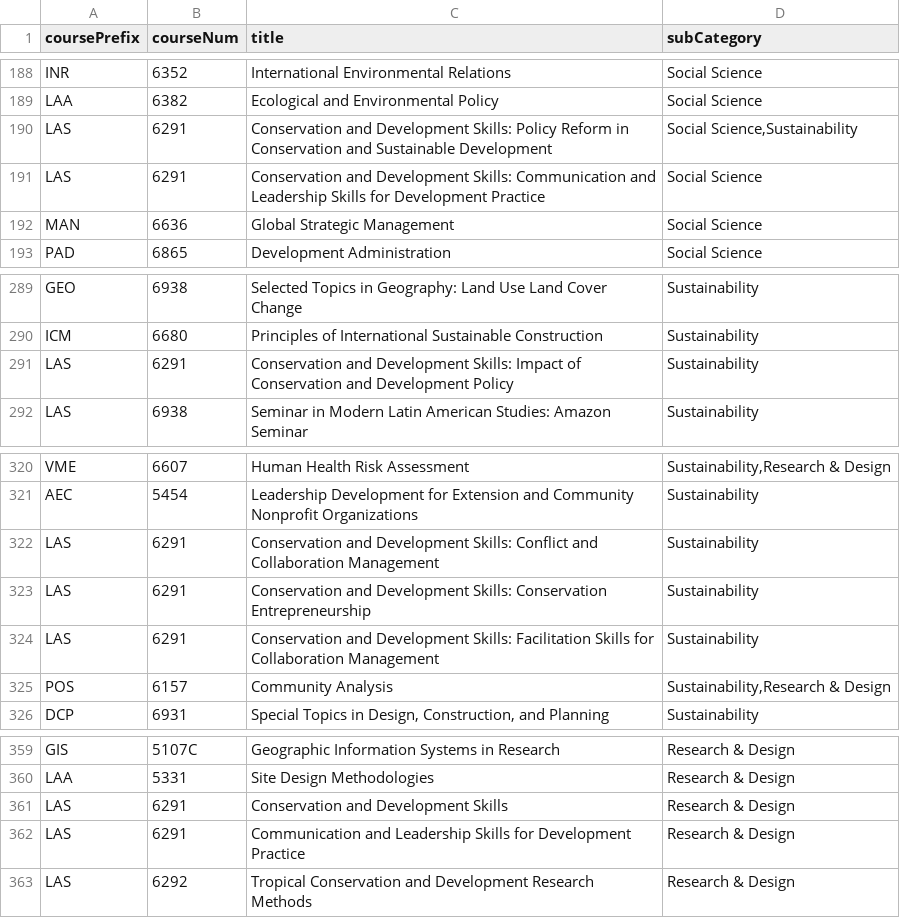
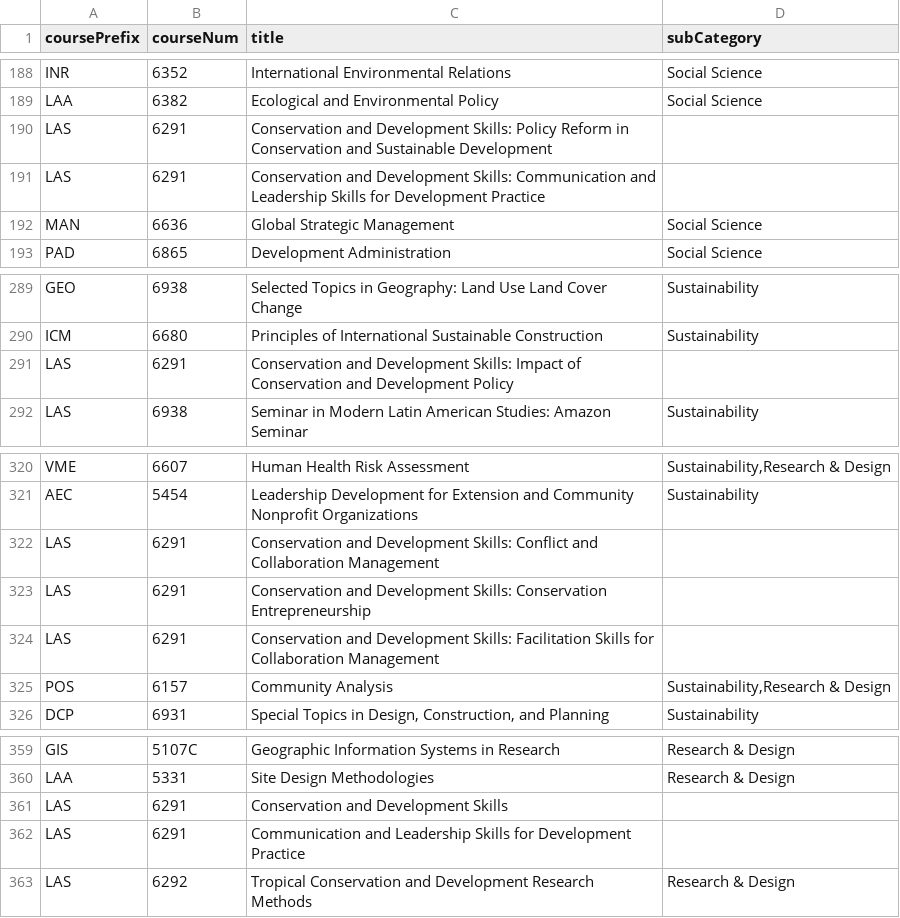
Before and after one commit to sdtaylor/scheduleCrossRef, a CSV file: majorClassLists/SNREList.csv, drawn as a sheet; only a part is shown, gaps mark what is left out.

Commit message:
take off the sub-categories for tcd courses
they end up propogating a bunch to all tcd courses
since they're pretty much all special topic.

```diff
--- a/majorClassLists/SNREList.csv
+++ b/majorClassLists/SNREList.csv
@@ -189,4 +189,4 @@ INR,6352,International Environmental Relations,Social Science
 LAA,6382,Ecological and Environmental Policy,Social Science
-LAS,6291,Conservation and Development Skills: Policy Reform in Conservation and Sustainable Development,"Social Science,Sustainability"
-LAS,6291,Conservation and Development Skills: Communication and Leadership Skills for Development Practice,Social Science
+LAS,6291,Conservation and Development Skills: Policy Reform in Conservation and Sustainable Development," "
+LAS,6291,Conservation and Development Skills: Communication and Leadership Skills for Development Practice," "
 MAN,6636,Global Strategic Management,Social Science
@@ -290,3 +290,3 @@ GEO,6938,Selected Topics in Geography: Land Use Land Cover Change,Sustainability
 ICM,6680,Principles of International Sustainable Construction,Sustainability
-LAS,6291,Conservation and Development Skills: Impact of Conservation and Development Policy,Sustainability
+LAS,6291,Conservation and Development Skills: Impact of Conservation and Development Policy," "
 LAS,6938,Seminar in Modern Latin American Studies: Amazon Seminar,Sustainability
@@ -321,5 +321,5 @@ VME,6607,Human Health Risk Assessment,"Sustainability,Research & Design"
 AEC,5454,Leadership Development for Extension and Community Nonprofit Organizations,Sustainability
-LAS,6291,Conservation and Development Skills: Conflict and Collaboration Management,Sustainability
-LAS,6291,Conservation and Development Skills: Conservation Entrepreneurship,Sustainability
-LAS,6291,Conservation and Development Skills: Facilitation Skills for Collaboration Management,Sustainability
+LAS,6291,Conservation and Development Skills: Conflict and Collaboration Management," "
+LAS,6291,Conservation and Development Skills: Conservation Entrepreneurship," "
+LAS,6291,Conservation and Development Skills: Facilitation Skills for Collaboration Management," "
 POS,6157,Community Analysis,"Sustainability,Research & Design"
@@ -360,4 +360,4 @@ GIS,5107C,Geographic Information Systems in Research,Research & Design
 LAA,5331,Site Design Methodologies,Research & Design
-LAS,6291,Conservation and Development Skills,Research & Design
-LAS,6291,Communication and Leadership Skills for Development Practice,Research & Design
+LAS,6291,Conservation and Development Skills," "
+LAS,6291,Communication and Leadership Skills for Development Practice," "
 LAS,6292,Tropical Conservation and Development Research Methods,Research & Design
```
